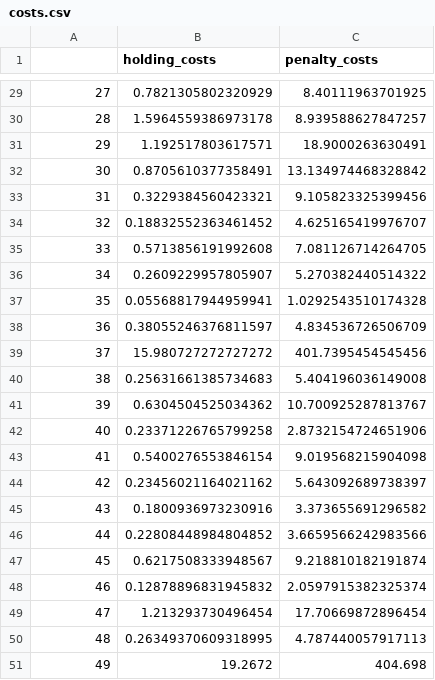
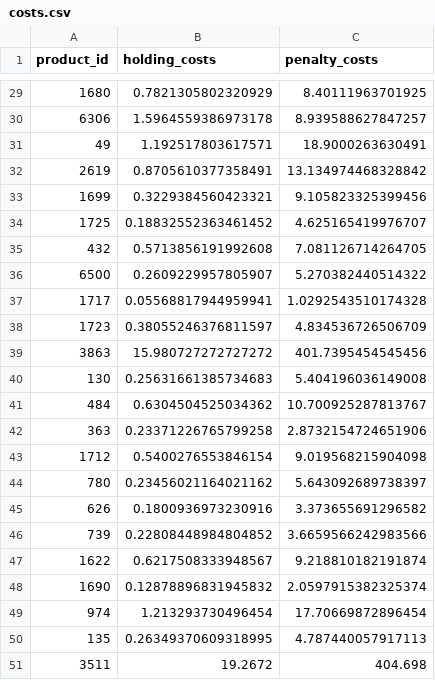
Before and after one commit to Califrais/newsvendor_tester, a CSV file: costs.csv, drawn as a sheet; only a part is shown, gaps mark what is left out; the diff covers the shown part only.

```diff
--- a/costs.csv
+++ b/costs.csv
@@ -1 +1 @@
-,holding_costs,penalty_costs
+product_id,holding_costs,penalty_costs
@@ -29,23 +29,23 @@
-27,0.7821305802320929,8.40111963701925
-28,1.5964559386973178,8.939588627847257
-29,1.192517803617571,18.9000263630491
-30,0.8705610377358491,13.134974468328842
-31,0.3229384560423321,9.105823325399456
-32,0.18832552363461452,4.625165419976707
-33,0.5713856191992608,7.081126714264705
-34,0.2609229957805907,5.270382440514322
-35,0.05568817944959941,1.0292543510174328
-36,0.38055246376811597,4.834536726506709
-37,15.980727272727272,401.7395454545456
-38,0.25631661385734683,5.404196036149008
-39,0.6304504525034362,10.700925287813767
-40,0.23371226765799258,2.8732154724651906
-41,0.5400276553846154,9.019568215904098
-42,0.23456021164021162,5.643092689738397
-43,0.1800936973230916,3.373655691296582
-44,0.22808448984804852,3.6659566242983566
-45,0.6217508333948567,9.218810182191874
-46,0.12878896831945832,2.0597915382325374
-47,1.213293730496454,17.70669872896454
-48,0.26349370609318995,4.787440057917113
-49,19.2672,404.698
+1680,0.7821305802320929,8.40111963701925
+6306,1.5964559386973178,8.939588627847257
+49,1.192517803617571,18.9000263630491
+2619,0.8705610377358491,13.134974468328842
+1699,0.3229384560423321,9.105823325399456
+1725,0.18832552363461452,4.625165419976707
+432,0.5713856191992608,7.081126714264705
+6500,0.2609229957805907,5.270382440514322
+1717,0.05568817944959941,1.0292543510174328
+1723,0.38055246376811597,4.834536726506709
+3863,15.980727272727272,401.7395454545456
+130,0.25631661385734683,5.404196036149008
+484,0.6304504525034362,10.700925287813767
+363,0.23371226765799258,2.8732154724651906
+1712,0.5400276553846154,9.019568215904098
+780,0.23456021164021162,5.643092689738397
+626,0.1800936973230916,3.373655691296582
+739,0.22808448984804852,3.6659566242983566
+1622,0.6217508333948567,9.218810182191874
+1690,0.12878896831945832,2.0597915382325374
+974,1.213293730496454,17.70669872896454
+135,0.26349370609318995,4.787440057917113
+3511,19.2672,404.698
```
Also changed, not shown: 27 edited cells elsewhere in this file.
